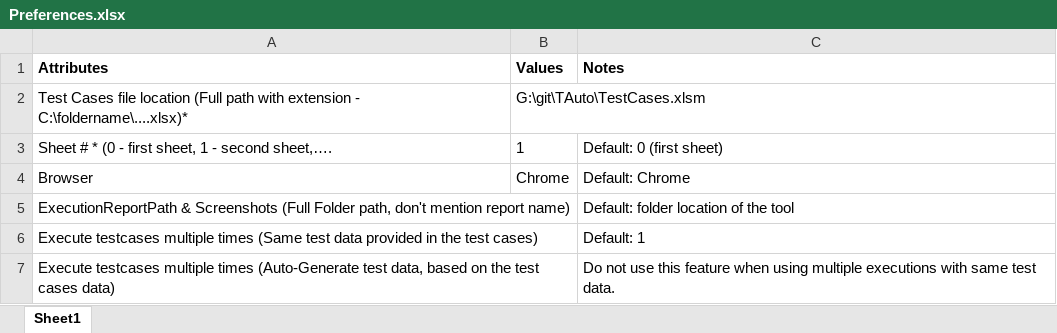
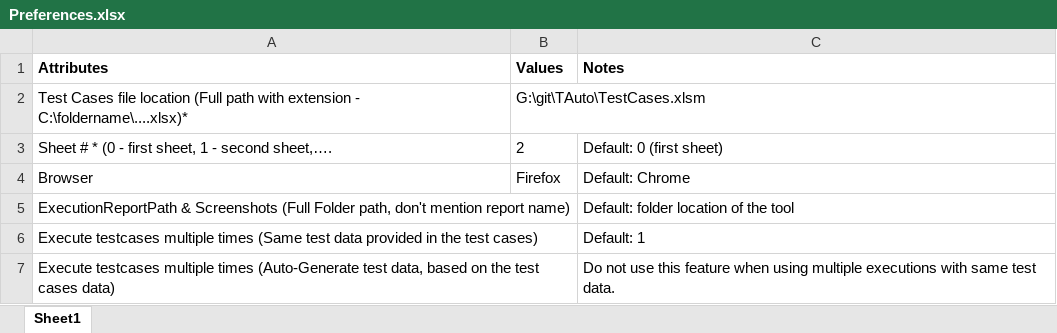
Before and after one commit to rajanbhatia/TAuto_24072018, an Excel workbook: Preferences.xlsx, sheet Sheet1, drawn as a sheet; values as stored, in another font and other column widths than the file's, no borders; the diff names each change by its address in the sheet, - before the commit and + after, or states it on an @@ line.

```diff
--- a/Preferences.xlsx (sheet Sheet1)
+++ b/Preferences.xlsx (sheet Sheet1)
-B3 (Values): 1
+B3 (Values): 2
-B4 (Values): Chrome
+B4 (Values): Firefox
```
Also changed, not shown: TestCases.xlsm, 31 other files.
